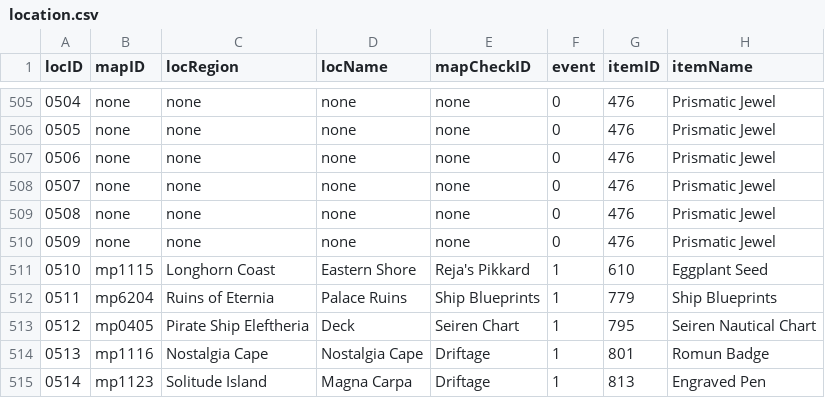
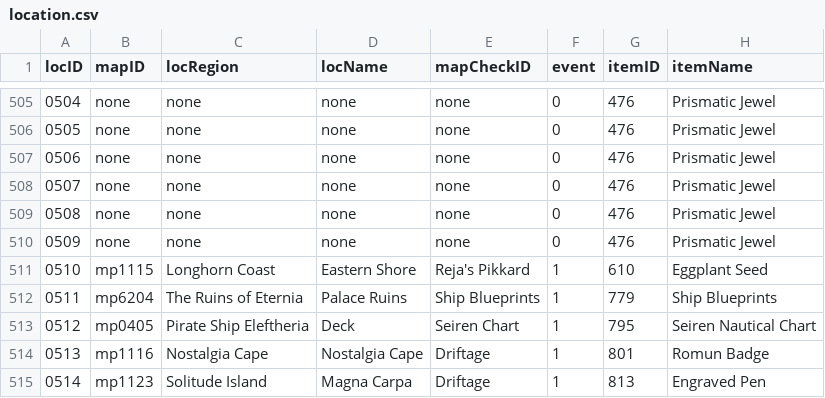
Before and after one commit to junglechief87/Seiren-Shuffle-An-Ys-8-Randomizer-, a CSV file: shared/database/location.csv, drawn as a sheet; only a part is shown, gaps mark what is left out; the diff covers the shown part only; the diff names each change by its address in the sheet, - before the commit and + after, or states it on an @@ line.

```diff
--- a/shared/database/location.csv
+++ b/shared/database/location.csv
-C512 (locRegion): Ruins of Eternia
+C512 (locRegion): The Ruins of Eternia
```
Also changed, not shown: 5 edited cells elsewhere in this file, 9 other files.
